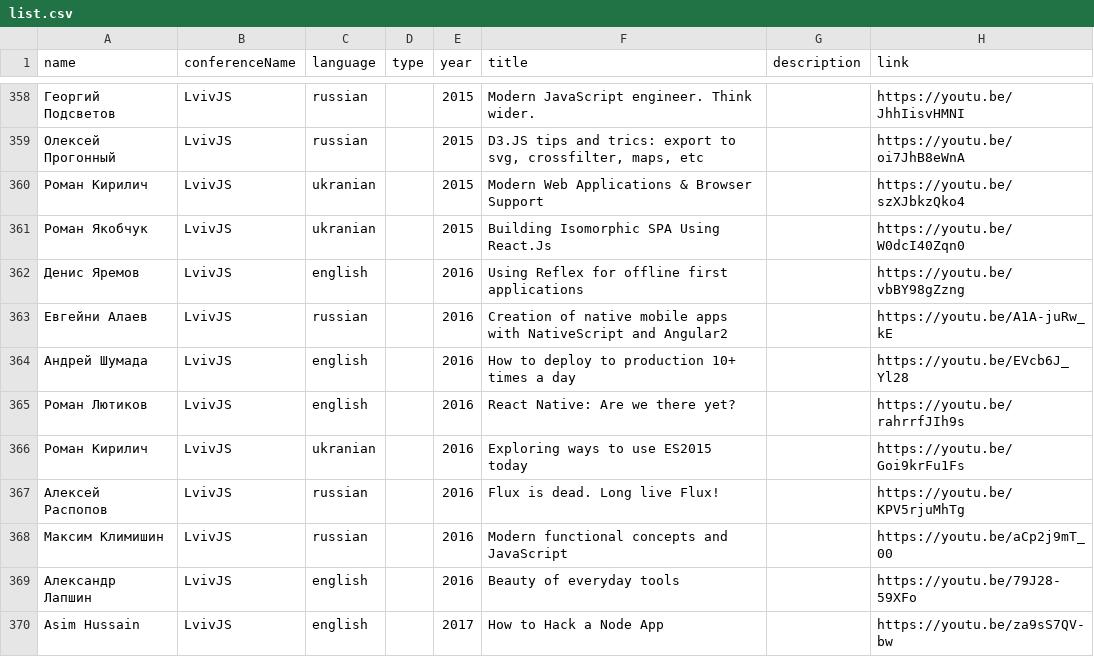
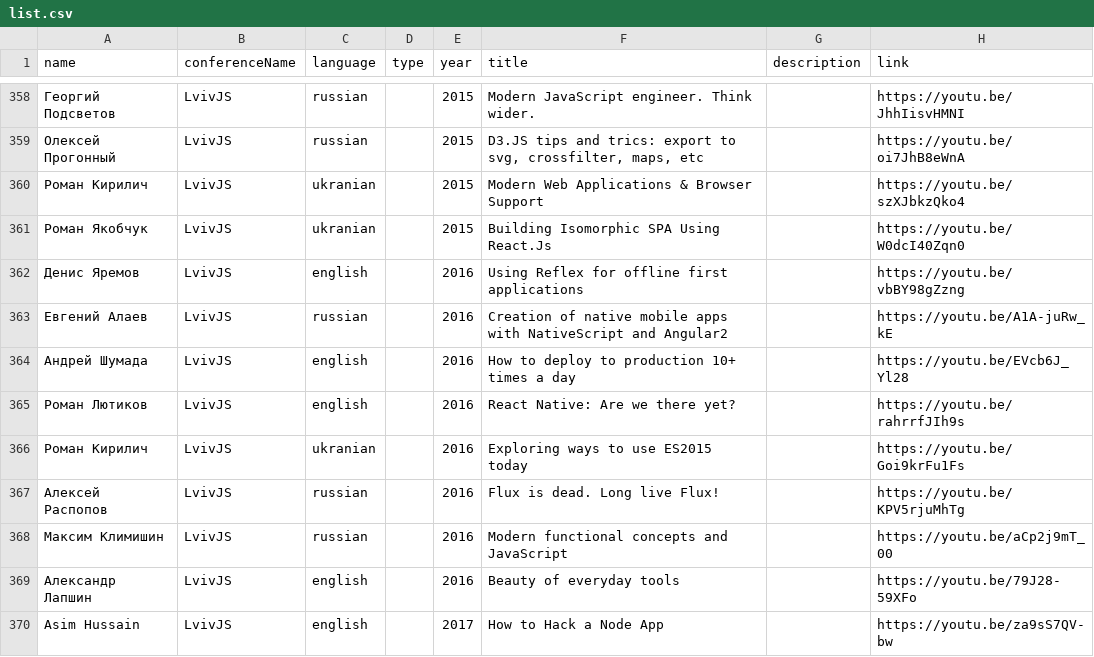
Before and after one commit to frontend-almanac/frontend-almanac.org, a CSV file: list.csv, drawn as a sheet; only a part is shown, gaps mark what is left out; the diff names each change by its address in the sheet, - before the commit and + after, or states it on an @@ line.

Commit message:
check spelling

```diff
--- a/list.csv
+++ b/list.csv
-A363 (name): Евгейни Алаев
+A363 (name): Евгений Алаев
```
